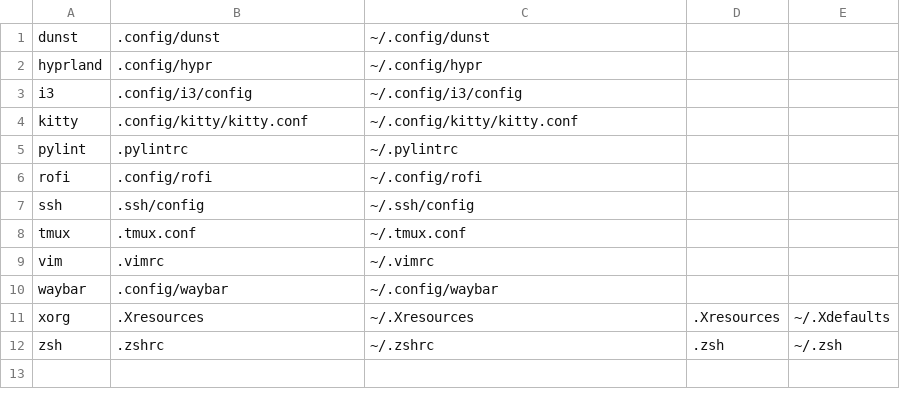
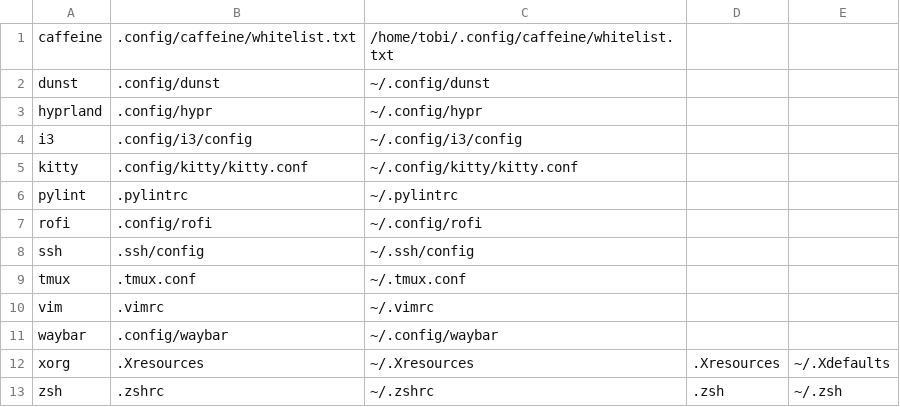
Before and after one commit to TobiZehPanda/dotfiles, a CSV file: configurations.csv, drawn as a sheet.

Commit message:
caffeine

```diff
--- a/configurations.csv
+++ b/configurations.csv
@@ -1 +1,2 @@
+caffeine,.config/caffeine/whitelist.txt,/home/tobi/.config/caffeine/whitelist.txt,,
 dunst,.config/dunst,~/.config/dunst,,
```
Also changed, not shown: 3 other files.
